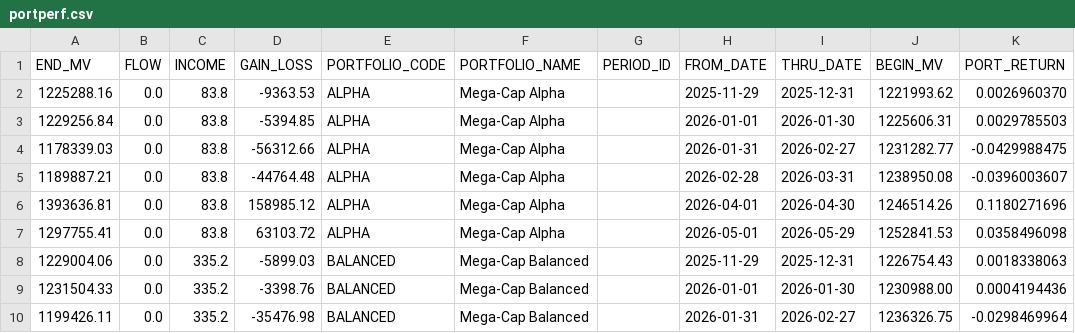
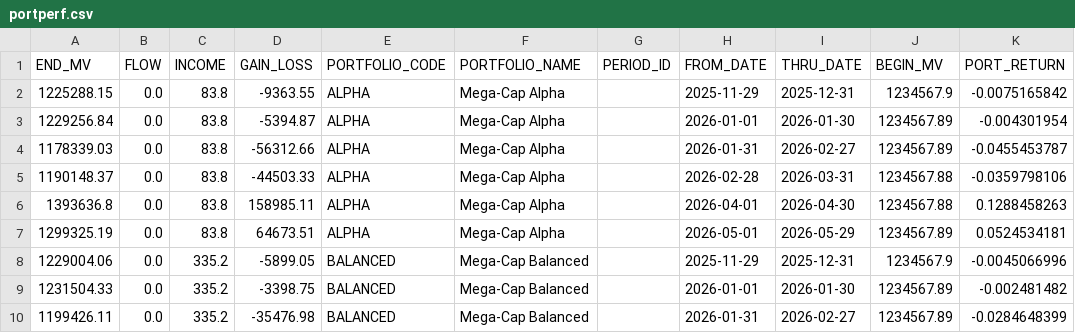
Before and after one commit to JohnDReynolds/portfolio-performance-analytics, a CSV file: ppar/demos/data/axys/axys_full_spec_b/portperf.csv, drawn as a sheet; only a part is shown; the diff covers the shown part only.

```diff
--- a/ppar/demos/data/axys/axys_full_spec_b/portperf.csv
+++ b/ppar/demos/data/axys/axys_full_spec_b/portperf.csv
@@ -1,10 +1,10 @@
 END_MV,FLOW,INCOME,GAIN_LOSS,PORTFOLIO_CODE,PORTFOLIO_NAME,PERIOD_ID,FROM_DATE,THRU_DATE,BEGIN_MV,PORT_RETURN
-1225288.16,0.0,83.8,-9363.53,ALPHA,Mega-Cap Alpha,,2025-11-29,2025-12-31,1221993.62,0.0026960370
-1229256.84,0.0,83.8,-5394.85,ALPHA,Mega-Cap Alpha,,2026-01-01,2026-01-30,1225606.31,0.0029785503
-1178339.03,0.0,83.8,-56312.66,ALPHA,Mega-Cap Alpha,,2026-01-31,2026-02-27,1231282.77,-0.0429988475
-1189887.21,0.0,83.8,-44764.48,ALPHA,Mega-Cap Alpha,,2026-02-28,2026-03-31,1238950.08,-0.0396003607
-1393636.81,0.0,83.8,158985.12,ALPHA,Mega-Cap Alpha,,2026-04-01,2026-04-30,1246514.26,0.1180271696
-1297755.41,0.0,83.8,63103.72,ALPHA,Mega-Cap Alpha,,2026-05-01,2026-05-29,1252841.53,0.0358496098
-1229004.06,0.0,335.2,-5899.03,BALANCED,Mega-Cap Balanced,,2025-11-29,2025-12-31,1226754.43,0.0018338063
-1231504.33,0.0,335.2,-3398.76,BALANCED,Mega-Cap Balanced,,2026-01-01,2026-01-30,1230988.00,0.0004194436
-1199426.11,0.0,335.2,-35476.98,BALANCED,Mega-Cap Balanced,,2026-01-31,2026-02-27,1236326.75,-0.0298469964
+1225288.15,0.0,83.8,-9363.55,ALPHA,Mega-Cap Alpha,,2025-11-29,2025-12-31,1234567.9,-0.0075165842
+1229256.84,0.0,83.8,-5394.87,ALPHA,Mega-Cap Alpha,,2026-01-01,2026-01-30,1234567.89,-0.004301954
+1178339.03,0.0,83.8,-56312.66,ALPHA,Mega-Cap Alpha,,2026-01-31,2026-02-27,1234567.89,-0.0455453787
+1190148.37,0.0,83.8,-44503.33,ALPHA,Mega-Cap Alpha,,2026-02-28,2026-03-31,1234567.88,-0.0359798106
+1393636.8,0.0,83.8,158985.11,ALPHA,Mega-Cap Alpha,,2026-04-01,2026-04-30,1234567.88,0.1288458263
+1299325.19,0.0,83.8,64673.51,ALPHA,Mega-Cap Alpha,,2026-05-01,2026-05-29,1234567.89,0.0524534181
+1229004.06,0.0,335.2,-5899.05,BALANCED,Mega-Cap Balanced,,2025-11-29,2025-12-31,1234567.9,-0.0045066996
+1231504.33,0.0,335.2,-3398.75,BALANCED,Mega-Cap Balanced,,2026-01-01,2026-01-30,1234567.89,-0.002481482
+1199426.11,0.0,335.2,-35476.98,BALANCED,Mega-Cap Balanced,,2026-01-31,2026-02-27,1234567.89,-0.0284648399
```
Also changed, not shown: 33 edited cells elsewhere in this file, ppar/demos/data/axys/axys_full_spec_a/portperf.csv, ppar/demos/data/axys/axys_full_spec_a/secperf.csv, 10 other files.
